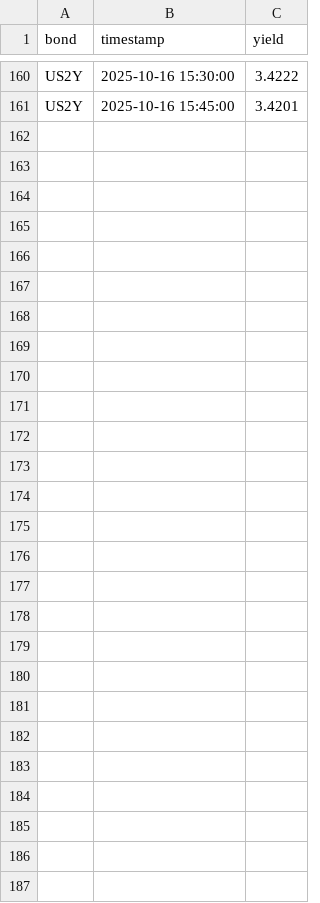
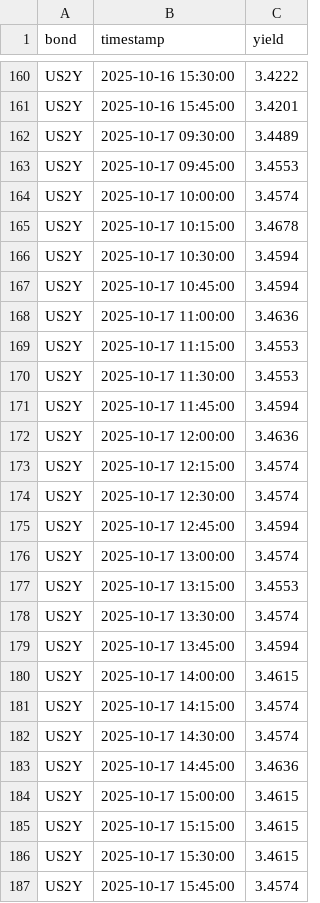
Before and after one commit to pawan-pro/CLI-Finance-Terminal, a CSV file: approach 2.0/data/bonds_15min.csv, drawn as a sheet; only a part is shown, gaps mark what is left out.

```diff
--- a/approach 2.0/data/bonds_15min.csv
+++ b/approach 2.0/data/bonds_15min.csv
@@ -161 +161,27 @@ US2Y,2025-10-16 15:30:00,3.4222
 US2Y,2025-10-16 15:45:00,3.4201
+US2Y,2025-10-17 09:30:00,3.4489
+US2Y,2025-10-17 09:45:00,3.4553
+US2Y,2025-10-17 10:00:00,3.4574
+US2Y,2025-10-17 10:15:00,3.4678
+US2Y,2025-10-17 10:30:00,3.4594
+US2Y,2025-10-17 10:45:00,3.4594
+US2Y,2025-10-17 11:00:00,3.4636
+US2Y,2025-10-17 11:15:00,3.4553
+US2Y,2025-10-17 11:30:00,3.4553
+US2Y,2025-10-17 11:45:00,3.4594
+US2Y,2025-10-17 12:00:00,3.4636
+US2Y,2025-10-17 12:15:00,3.4574
+US2Y,2025-10-17 12:30:00,3.4574
+US2Y,2025-10-17 12:45:00,3.4594
+US2Y,2025-10-17 13:00:00,3.4574
+US2Y,2025-10-17 13:15:00,3.4553
+US2Y,2025-10-17 13:30:00,3.4574
+US2Y,2025-10-17 13:45:00,3.4594
+US2Y,2025-10-17 14:00:00,3.4615
+US2Y,2025-10-17 14:15:00,3.4574
+US2Y,2025-10-17 14:30:00,3.4574
+US2Y,2025-10-17 14:45:00,3.4636
+US2Y,2025-10-17 15:00:00,3.4615
+US2Y,2025-10-17 15:15:00,3.4615
+US2Y,2025-10-17 15:30:00,3.4615
+US2Y,2025-10-17 15:45:00,3.4574
```
Also changed, not shown: approach 2.0/data/sector2_etf_15min.csv, approach 2.0/data/vix_15min.csv, 14 other files.
